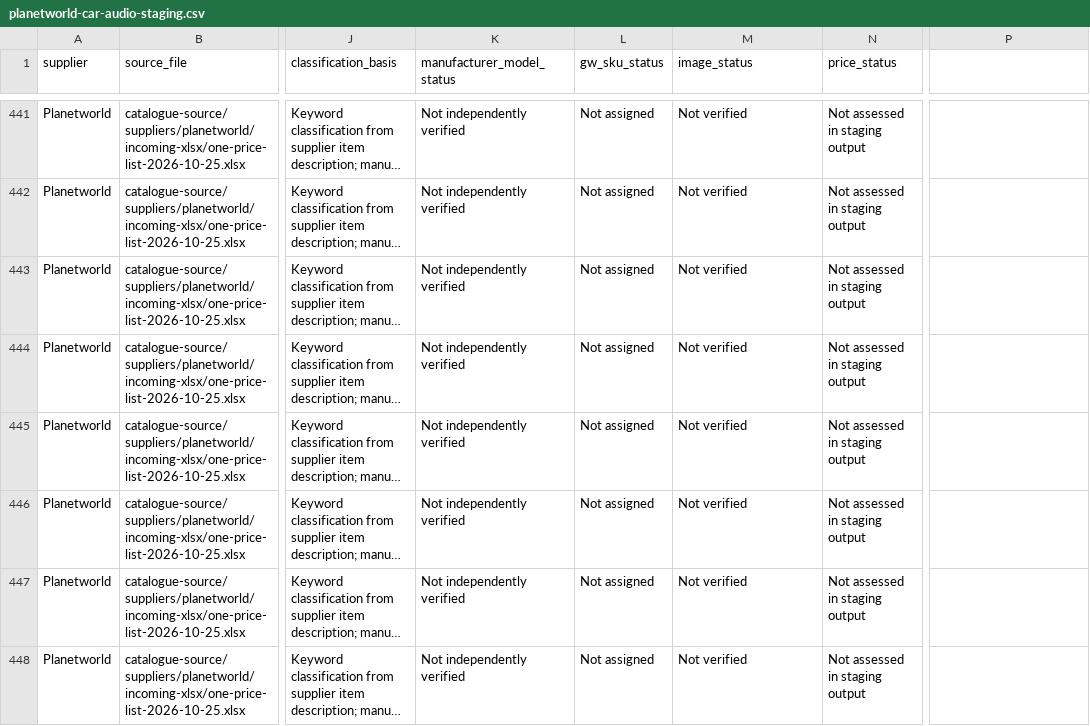
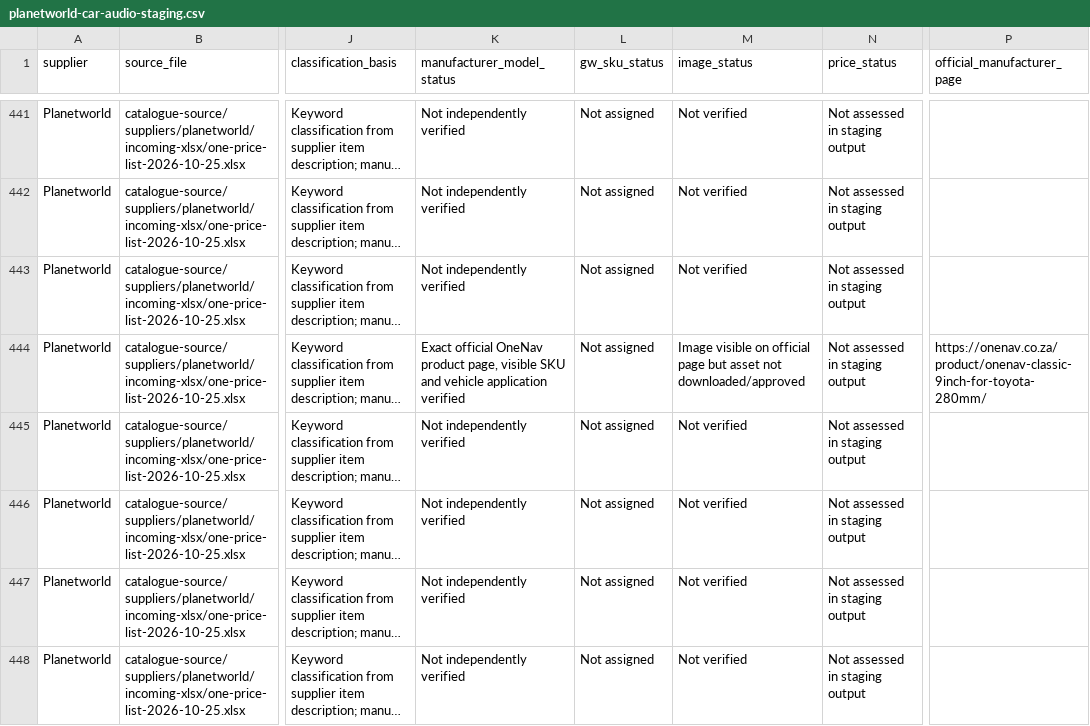
Before and after one commit to getwiredautoworx-max/get-wired-autoworx-store, a CSV file: catalogue-review/planetworld-car-audio-staging.csv, drawn as a sheet; only a part is shown, gaps mark what is left out; long unchanged cells end in …; the diff covers the shown part only; the diff names each change by its address in the sheet, - before the commit and + after, or states it on an @@ line.

Commit message:
Add exact OneNav manufacturer page evidence to four Planetworld rows

```diff
--- a/catalogue-review/planetworld-car-audio-staging.csv
+++ b/catalogue-review/planetworld-car-audio-staging.csv
-P1: (empty)
+P1: official_manufacturer_page
-K444 (manufacturer_model_status): Not independently verified
+K444 (manufacturer_model_status): Exact official OneNav product page, visible SKU and vehicle application verified
-M444 (image_status): Not verified
+M444 (image_status): Image visible on official page but asset not downloaded/approved
-P444 (official_manufacturer_page): (empty)
+P444 (official_manufacturer_page): https://onenav.co.za/product/onenav-classic-9inch-for-toyota-280mm/
```
Also changed, not shown: 9 edited cells elsewhere in this file.
